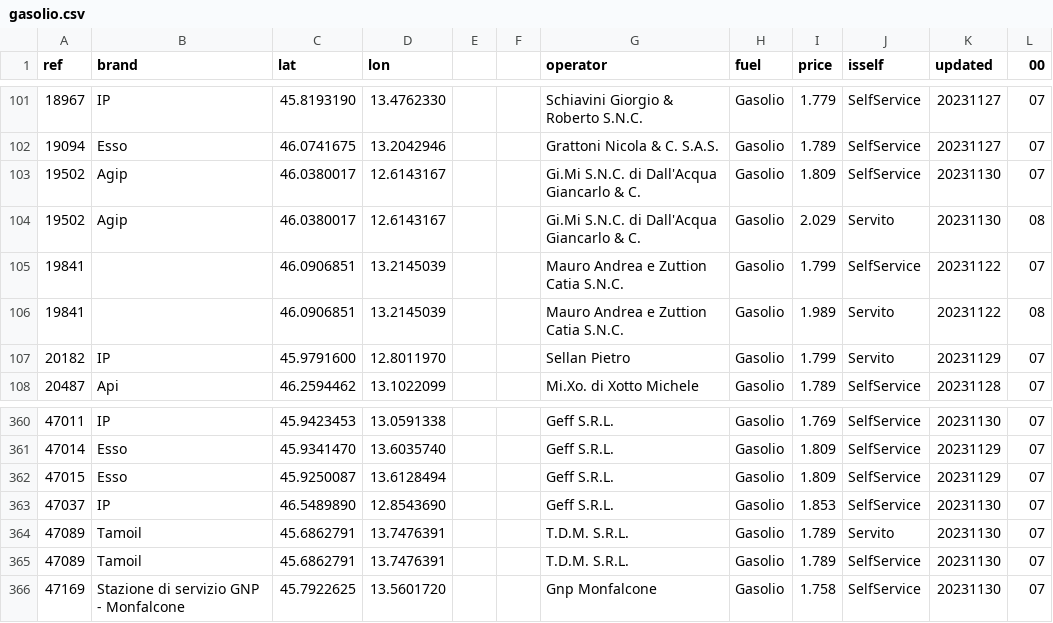
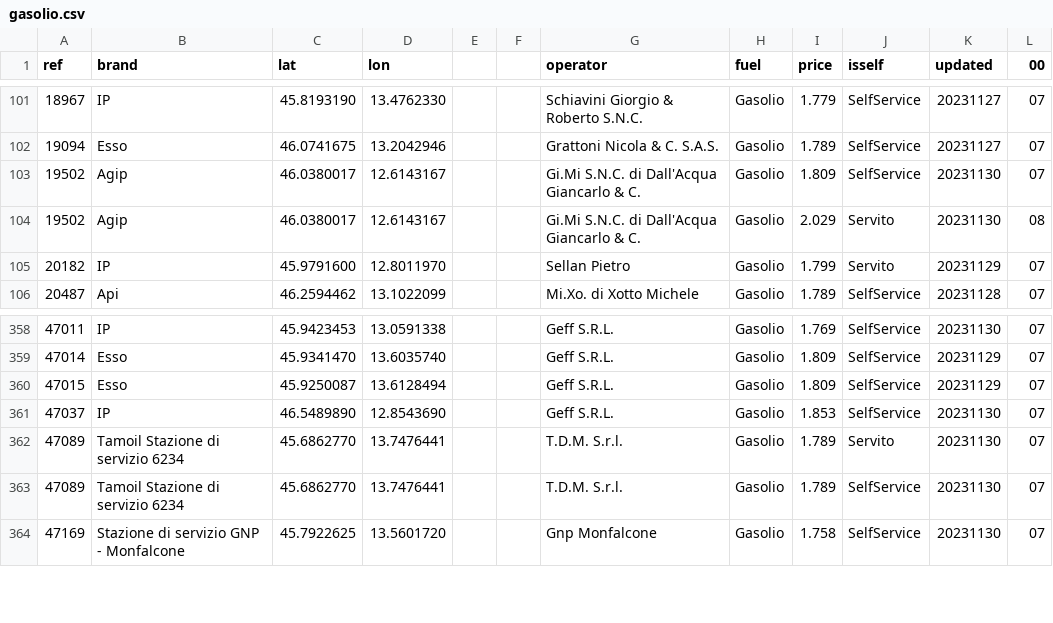
Before and after one commit to cascafico/FuelPrices, a CSV file: gasolio.csv, drawn as a sheet; only a part is shown, gaps mark what is left out.

```diff
--- a/gasolio.csv
+++ b/gasolio.csv
@@ -104,4 +104,2 @@ ref;brand;lat;lon;;;operator;fuel;price;isself;updated;00
 19502;Agip;46.0380017;12.6143167;;;Gi.Mi S.N.C. di Dall'Acqua Giancarlo & C.;Gasolio;2.029;Servito;20231130;08
-19841;;46.0906851;13.2145039;;;Mauro Andrea e Zuttion Catia S.N.C.;Gasolio;1.799;SelfService;20231122;07
-19841;;46.0906851;13.2145039;;;Mauro Andrea e Zuttion Catia S.N.C.;Gasolio;1.989;Servito;20231122;08
 20182;IP;45.9791600;12.8011970;;;Sellan Pietro;Gasolio;1.799;Servito;20231129;07
@@ -363,4 +361,4 @@ ref;brand;lat;lon;;;operator;fuel;price;isself;updated;00
 47037;IP;46.5489890;12.8543690;;;Geff S.R.L.;Gasolio;1.853;SelfService;20231130;07
-47089;Tamoil;45.6862791;13.7476391;;;T.D.M. S.R.L.;Gasolio;1.789;Servito;20231130;07
-47089;Tamoil;45.6862791;13.7476391;;;T.D.M. S.R.L.;Gasolio;1.789;SelfService;20231130;07
+47089;Tamoil Stazione di servizio 6234;45.6862770;13.7476441;;;T.D.M. S.r.l.;Gasolio;1.789;Servito;20231130;07
+47089;Tamoil Stazione di servizio 6234;45.6862770;13.7476441;;;T.D.M. S.r.l.;Gasolio;1.789;SelfService;20231130;07
 47169;Stazione di servizio GNP - Monfalcone;45.7922625;13.5601720;;;Gnp Monfalcone;Gasolio;1.758;SelfService;20231130;07
```
Also changed, not shown: anagrafica_impianti_osm.csv, benzina.csv, 3 other files.
